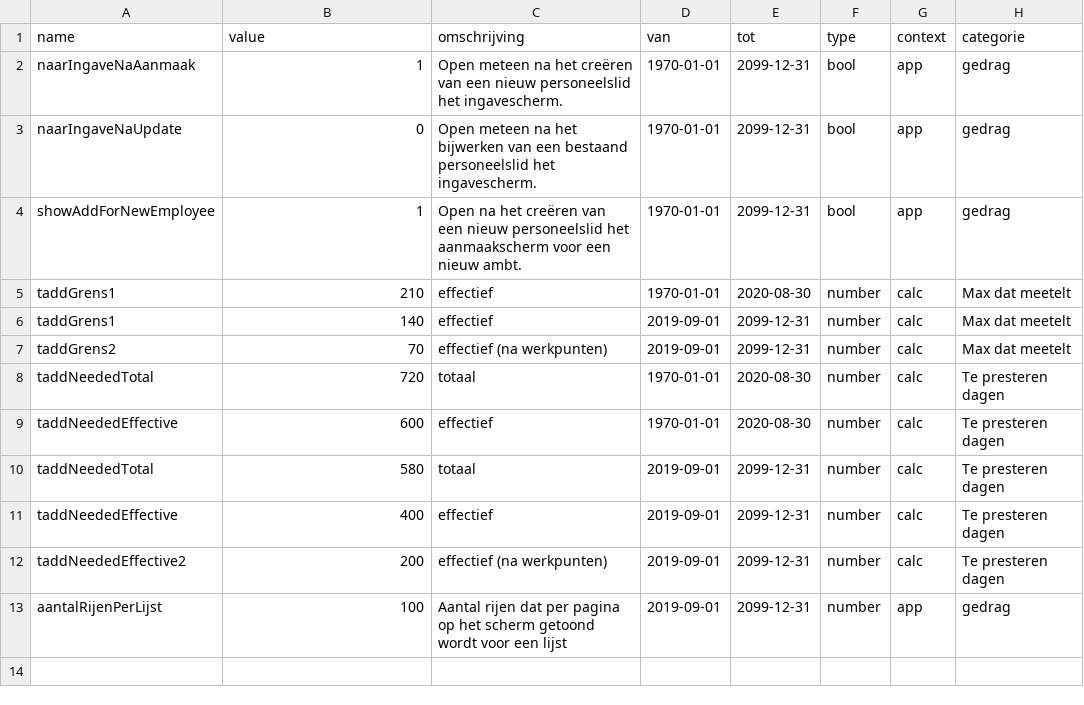
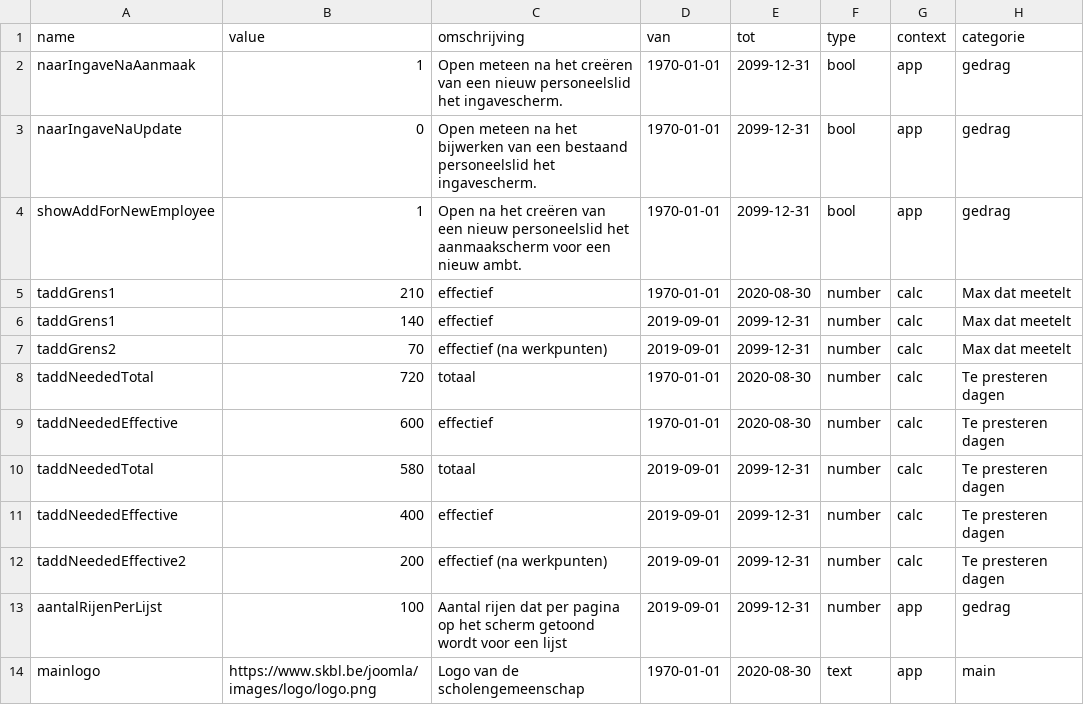
Before and after one commit to dgrootem/larapassified, a CSV file: database/seeds/csv/settings.csv, drawn as a sheet; the diff names each change by its address in the sheet, - before the commit and + after, or states it on an @@ line.

Commit message:
ADDED: logo parameter FIXED: typos FIXED: verkeerde tekst gekoppeld bij soorten onderbreking

```diff
--- a/database/seeds/csv/settings.csv
+++ b/database/seeds/csv/settings.csv
+row 14: mainlogo | https://www.skbl.be/joomla/images/logo/logo.png | Logo van de scholengemeenschap | 1970-01-01 | 2020-08-30 | text | app | main
```
Also changed, not shown: 9 other files.
